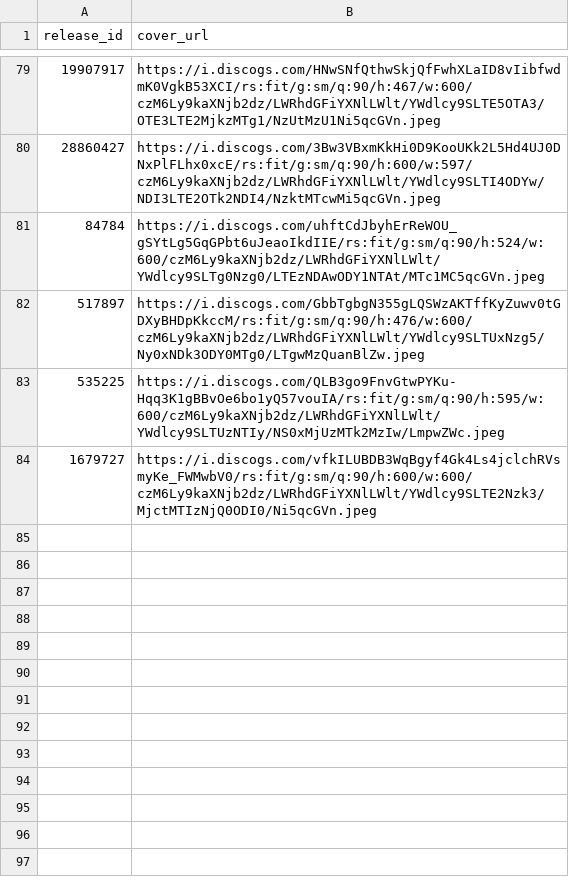
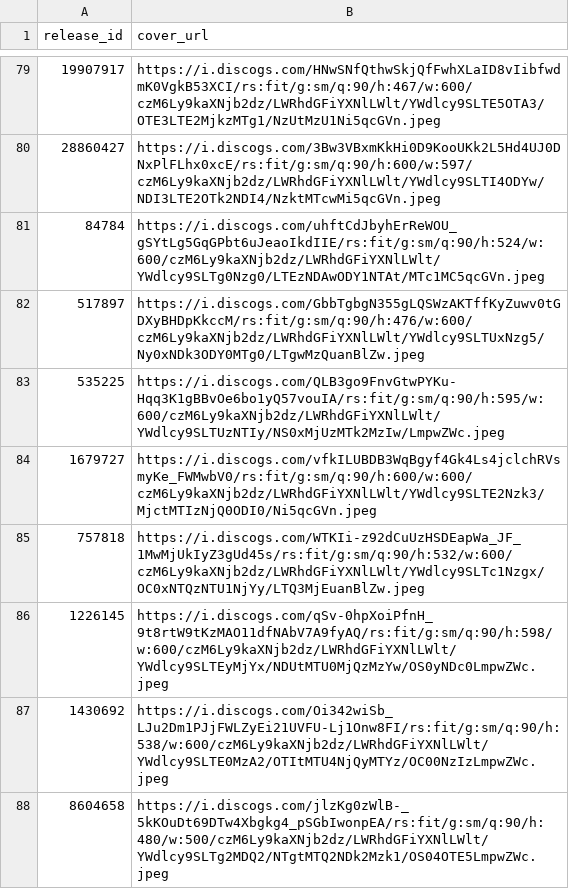
Before and after one commit to DHancock80/music-search-app, a CSV file: cover_overrides.csv, drawn as a sheet; only a part is shown, gaps mark what is left out.

Commit message:
Batch sync cover_overrides.csv (2025-05-08T20:16:27.967826 UTC)

```diff
--- a/cover_overrides.csv
+++ b/cover_overrides.csv
@@ -84 +84,5 @@
 1679727,https://i.discogs.com/vfkILUBDB3WqBgyf4Gk4Ls4jclchRVsmyKe_FWMwbV0/rs:fit/g:sm/q:90/h:600/w:600/czM6Ly9kaXNjb2dz/LWRhdGFiYXNlLWlt/YWdlcy9SLTE2Nzk3/MjctMTIzNjQ0ODI0/Ni5qcGVn.jpeg
+757818,https://i.discogs.com/WTKIi-z92dCuUzHSDEapWa_JF_1MwMjUkIyZ3gUd45s/rs:fit/g:sm/q:90/h:532/w:600/czM6Ly9kaXNjb2dz/LWRhdGFiYXNlLWlt/YWdlcy9SLTc1Nzgx/OC0xNTQzNTU1NjYy/LTQ3MjEuanBlZw.jpeg
+1226145,https://i.discogs.com/qSv-0hpXoiPfnH_9t8rtW9tKzMAO11dfNAbV7A9fyAQ/rs:fit/g:sm/q:90/h:598/w:600/czM6Ly9kaXNjb2dz/LWRhdGFiYXNlLWlt/YWdlcy9SLTEyMjYx/NDUtMTU0MjQzMzYw/OS0yNDc0LmpwZWc.jpeg
+1430692,https://i.discogs.com/Oi342wiSb_LJu2Dm1PJjFWLZyEi21UVFU-Lj1Onw8FI/rs:fit/g:sm/q:90/h:538/w:600/czM6Ly9kaXNjb2dz/LWRhdGFiYXNlLWlt/YWdlcy9SLTE0MzA2/OTItMTU4NjQyMTYz/OC00NzIzLmpwZWc.jpeg
+8604658,https://i.discogs.com/jlzKg0zWlB-_5kKOuDt69DTw4Xbgkg4_pSGbIwonpEA/rs:fit/g:sm/q:90/h:480/w:500/czM6Ly9kaXNjb2dz/LWRhdGFiYXNlLWlt/YWdlcy9SLTg2MDQ2/NTgtMTQ2NDk2Mzk1/OS04OTE5LmpwZWc.jpeg
```
